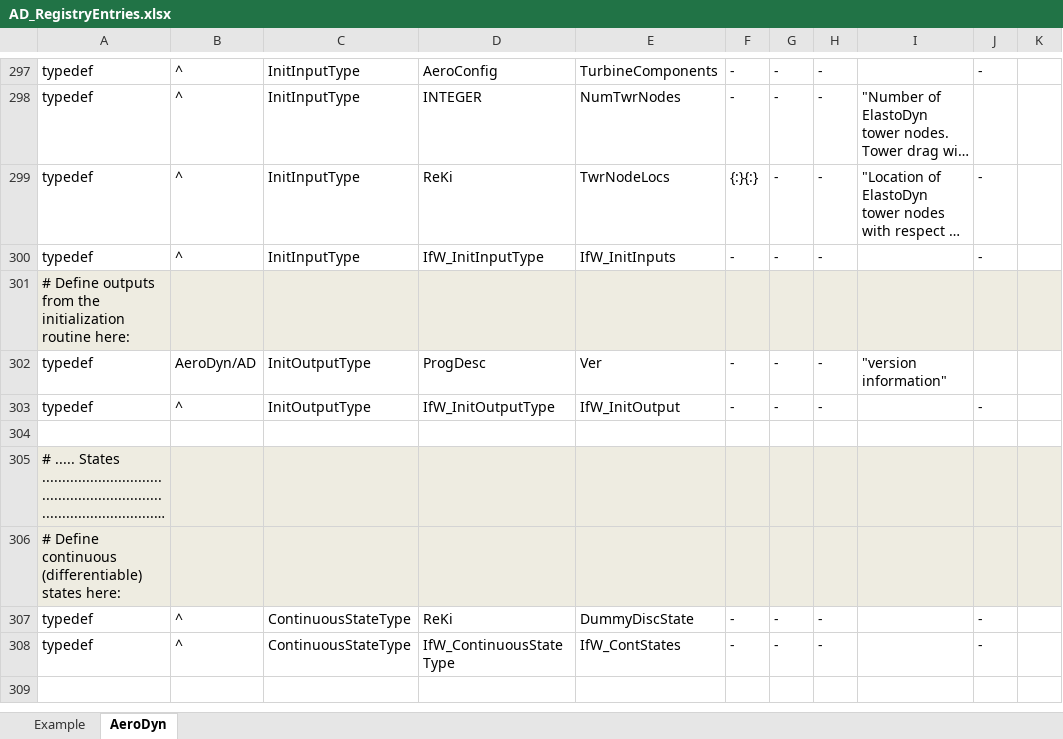
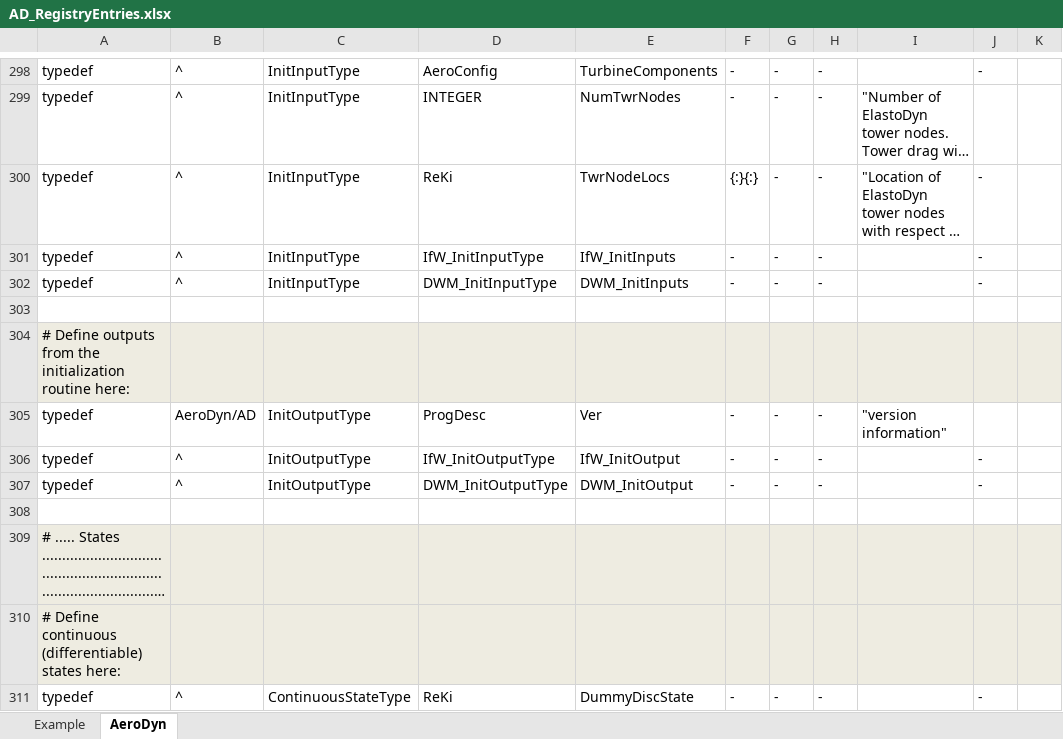
Before and after one commit to old-NWTC/AeroDyn14, an Excel workbook: Source/AD_RegistryEntries.xlsx, sheet AeroDyn, drawn as a sheet; only a part is shown, gaps mark what is left out; the shorter side is filled out with more unchanged rows; long unchanged cells end in …; values as stored, in another font and other column widths than the file's, no borders; conditional formats not drawn; the diff covers the shown part only; the diff names each change by its address in the sheet, - before the commit and + after, or states it on an @@ line.

Commit message:
+ renamed "DWM module" to "DWM" + moved DWM inputs to AD OtherState (instead of AD inputs) + updated types files
git-svn-id: https://windsvn2.nrel.gov/AeroDyn/trunk@147 9add3c13-68b6-420a-9438-b3321c957034

```diff
--- a/Source/AD_RegistryEntries.xlsx (sheet AeroDyn)
+++ b/Source/AD_RegistryEntries.xlsx (sheet AeroDyn)
+row 302: typedef | ^ | InitInputType | DWM_InitInputType | DWM_InitInputs | - | - | - |  | -
+row 303: (empty)
+row 307: typedef | ^ | InitOutputType | DWM_InitOutputType | DWM_InitOutput | - | - | - |  | -
```
Also changed, not shown: 7 added rows, 7 removed rows and 9 edited cells elsewhere in this sheet, 7 other files.
